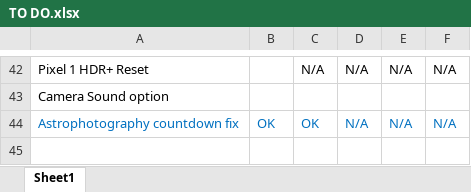
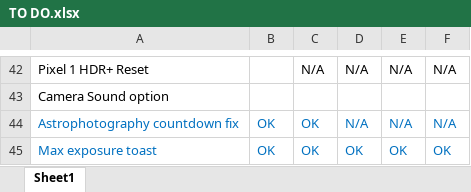
Before and after one commit to cstark27/PXv4_GoogleCamera_7.2.014, an Excel workbook: TO DO.xlsx, sheet Sheet1, drawn as a sheet; only a part is shown, gaps mark what is left out; values as stored, in another font and other column widths than the file's, no borders; the diff names each change by its address in the sheet, - before the commit and + after, or states it on an @@ line.

```diff
--- a/TO DO.xlsx (sheet Sheet1)
+++ b/TO DO.xlsx (sheet Sheet1)
+row 45: Max exposure toast | OK | OK | OK | OK | OK
```
Also changed, not shown: 5 other files.
